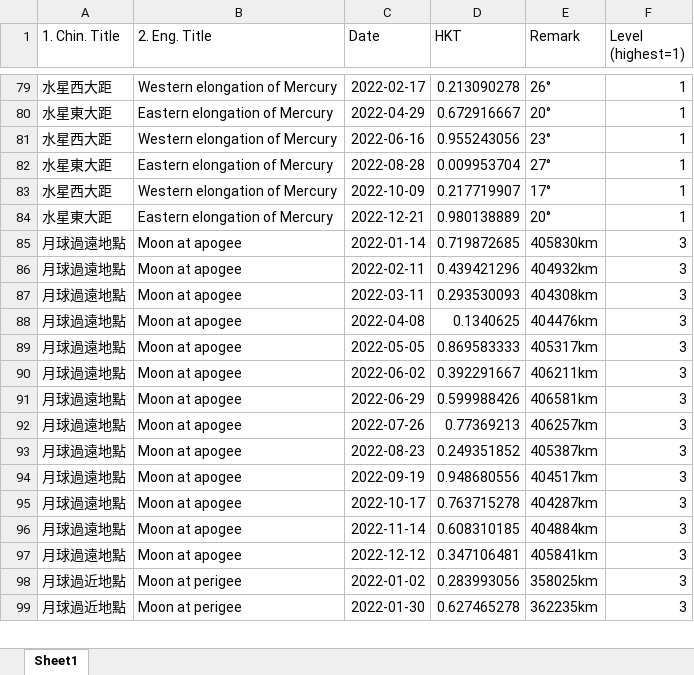
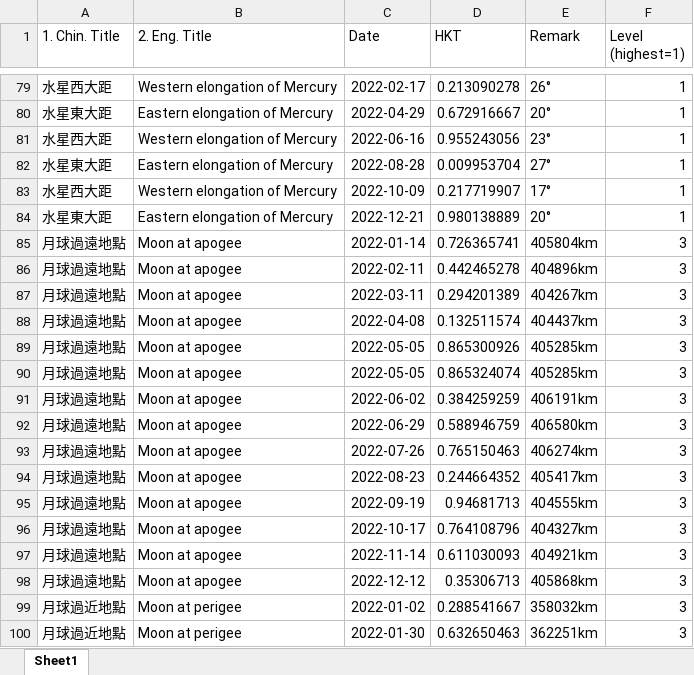
Before and after one commit to hkspm-yp/Astro-e-calendar, an Excel workbook: output2022.xlsx, sheet Sheet1, drawn as a sheet; only a part is shown, gaps mark what is left out; values as stored, in another font and other column widths than the file's, no borders; addresses are those after the commit; the diff covers the shown part only; the diff names each change by its address in the sheet, - before the commit and + after, or states it on an @@ line.

```diff
--- a/output2022.xlsx (sheet Sheet1)
+++ b/output2022.xlsx (sheet Sheet1)
-D85 (HKT): 0.719872685
+D85 (HKT): 0.726365741
-E85 (Remark): 405830km
+E85 (Remark): 405804km
-D86 (HKT): 0.439421296
+D86 (HKT): 0.442465278
-E86 (Remark): 404932km
+E86 (Remark): 404896km
-D87 (HKT): 0.293530093
+D87 (HKT): 0.294201389
-E87 (Remark): 404308km
+E87 (Remark): 404267km
-D88 (HKT): 0.1340625
+D88 (HKT): 0.132511574
-E88 (Remark): 404476km
+E88 (Remark): 404437km
-D89 (HKT): 0.869583333
+D89 (HKT): 0.865300926
-E89 (Remark): 405317km
+E89 (Remark): 405285km
+row 90: 月球過遠地點 | Moon at apogee | 2022-05-05 | 0.865324074 | 405285km | 3
-D91 (HKT): 0.392291667
+D91 (HKT): 0.384259259
-E91 (Remark): 406211km
+E91 (Remark): 406191km
-D92 (HKT): 0.599988426
+D92 (HKT): 0.588946759
-E92 (Remark): 406581km
+E92 (Remark): 406580km
-D93 (HKT): 0.77369213
+D93 (HKT): 0.765150463
-E93 (Remark): 406257km
+E93 (Remark): 406274km
-D94 (HKT): 0.249351852
+D94 (HKT): 0.244664352
-E94 (Remark): 405387km
+E94 (Remark): 405417km
-D95 (HKT): 0.948680556
+D95 (HKT): 0.94681713
-E95 (Remark): 404517km
+E95 (Remark): 404555km
-D96 (HKT): 0.763715278
+D96 (HKT): 0.764108796
-E96 (Remark): 404287km
+E96 (Remark): 404327km
-D97 (HKT): 0.608310185
+D97 (HKT): 0.611030093
-E97 (Remark): 404884km
+E97 (Remark): 404921km
-D98 (HKT): 0.347106481
+D98 (HKT): 0.35306713
-E98 (Remark): 405841km
+E98 (Remark): 405868km
-D99 (HKT): 0.283993056
+D99 (HKT): 0.288541667
-E99 (Remark): 358025km
+E99 (Remark): 358032km
-D100 (HKT): 0.627465278
+D100 (HKT): 0.632650463
-E100 (Remark): 362235km
+E100 (Remark): 362251km
```
Also changed, not shown: 3 added rows and 27 edited cells elsewhere in this sheet, output2021.xlsx, output2023.xlsx, 3 other files.
